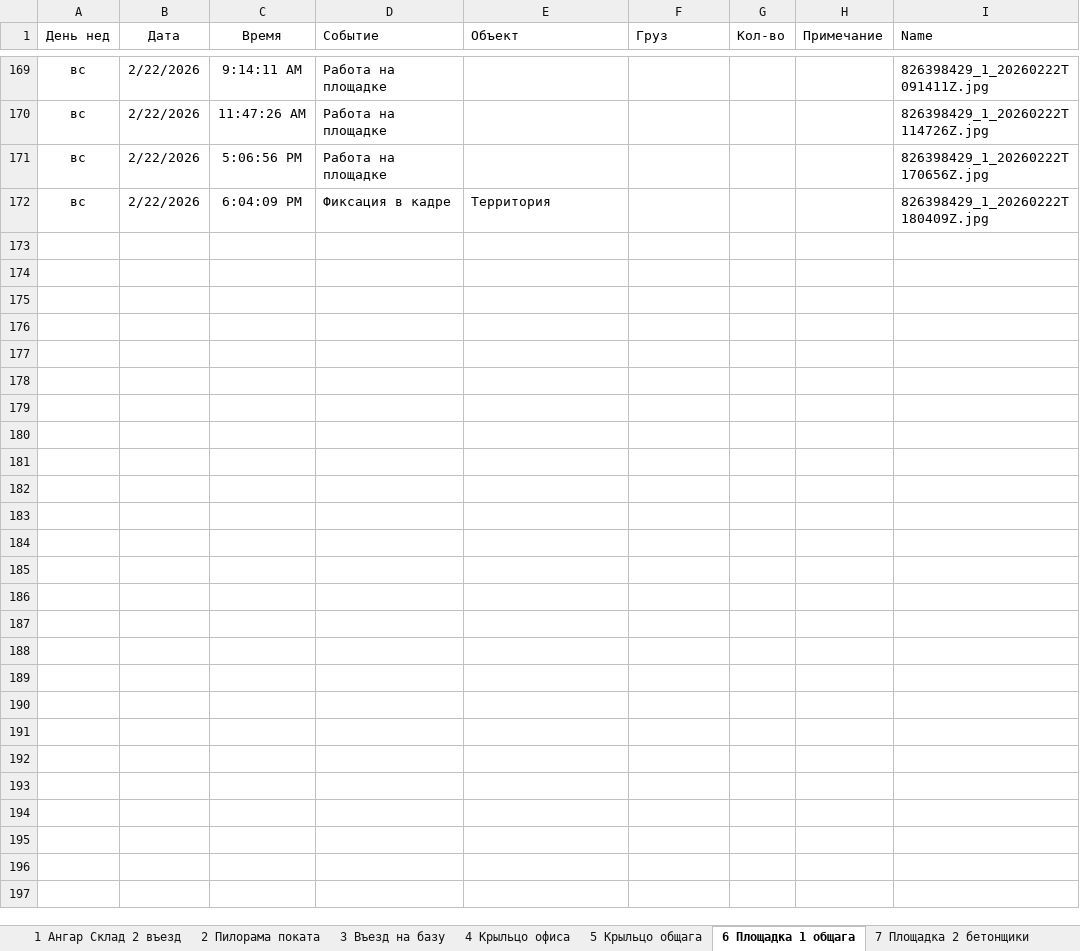
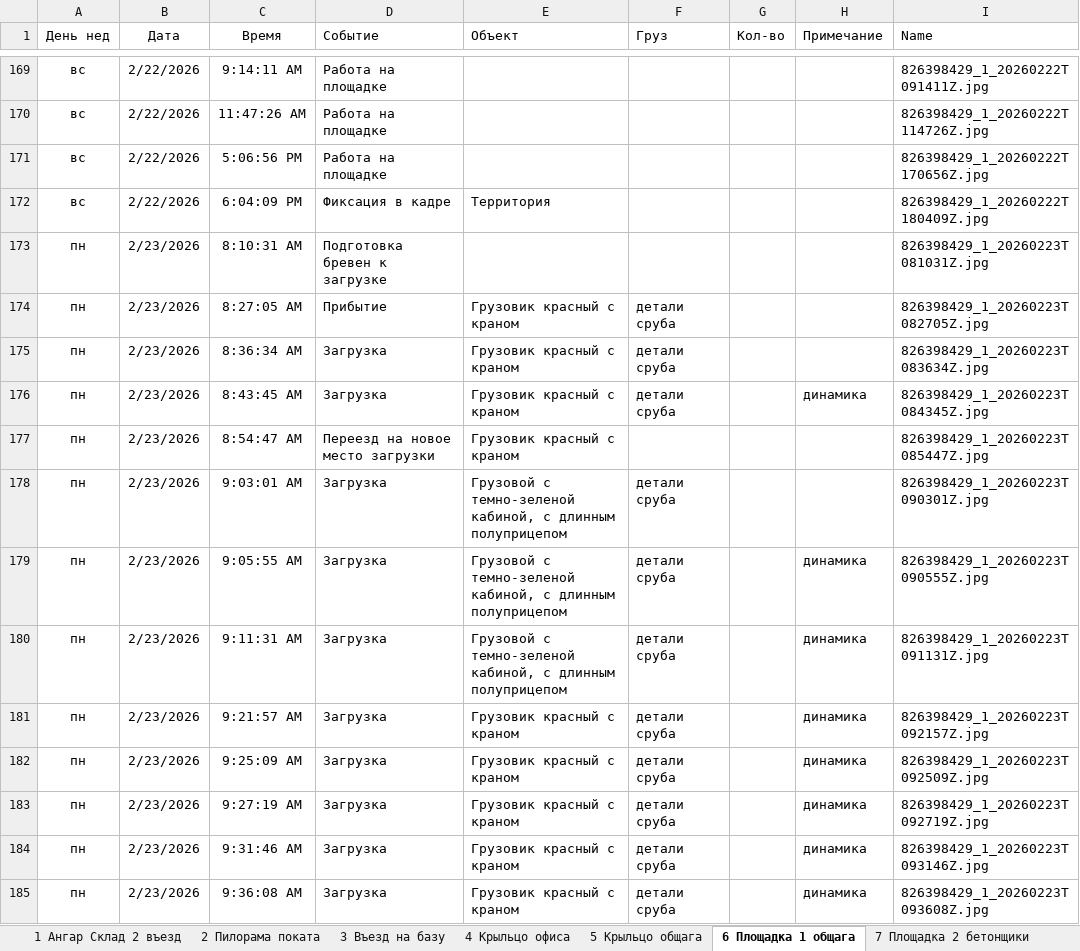
Before and after one commit to lartar02-cloud/asddd, an Excel workbook: journal.xlsx, sheet 6 Площадка 1 общага, drawn as a sheet; only a part is shown, gaps mark what is left out; values as stored, in another font and other column widths than the file's, no borders; conditional formats and table styles not drawn; the diff covers the shown part only; the diff names each change by its address in the sheet, - before the commit and + after, or states it on an @@ line.

```diff
--- a/journal.xlsx (sheet 6 Площадка 1 общага)
+++ b/journal.xlsx (sheet 6 Площадка 1 общага)
+row 173: пн | 2/23/2026 | 8:10:31 AM | Подготовка бревен к загрузке |  |  |  |  | 826398429_1_20260223T081031Z.jpg
+row 174: пн | 2/23/2026 | 8:27:05 AM | Прибытие | Грузовик красный с краном | детали сруба |  |  | 826398429_1_20260223T082705Z.jpg
+row 175: пн | 2/23/2026 | 8:36:34 AM | Загрузка | Грузовик красный с краном | детали сруба |  |  | 826398429_1_20260223T083634Z.jpg
+row 176: пн | 2/23/2026 | 8:43:45 AM | Загрузка | Грузовик красный с краном | детали сруба |  | динамика | 826398429_1_20260223T084345Z.jpg
+row 177: пн | 2/23/2026 | 8:54:47 AM | Переезд на новое место загрузки | Грузовик красный с краном |  |  |  | 826398429_1_20260223T085447Z.jpg
+row 178: пн | 2/23/2026 | 9:03:01 AM | Загрузка | Грузовой с темно-зеленой кабиной, с длинным полуприцепом | детали сруба |  |  | 826398429_1_20260223T090301Z.jpg
+row 179: пн | 2/23/2026 | 9:05:55 AM | Загрузка | Грузовой с темно-зеленой кабиной, с длинным полуприцепом | детали сруба |  | динамика | 826398429_1_20260223T090555Z.jpg
+row 180: пн | 2/23/2026 | 9:11:31 AM | Загрузка | Грузовой с темно-зеленой кабиной, с длинным полуприцепом | детали сруба |  | динамика | 826398429_1_20260223T091131Z.jpg
+row 181: пн | 2/23/2026 | 9:21:57 AM | Загрузка | Грузовик красный с краном | детали сруба |  | динамика | 826398429_1_20260223T092157Z.jpg
+row 182: пн | 2/23/2026 | 9:25:09 AM | Загрузка | Грузовик красный с краном | детали сруба |  | динамика | 826398429_1_20260223T092509Z.jpg
+row 183: пн | 2/23/2026 | 9:27:19 AM | Загрузка | Грузовик красный с краном | детали сруба |  | динамика | 826398429_1_20260223T092719Z.jpg
+row 184: пн | 2/23/2026 | 9:31:46 AM | Загрузка | Грузовик красный с краном | детали сруба |  | динамика | 826398429_1_20260223T093146Z.jpg
+row 185: пн | 2/23/2026 | 9:36:08 AM | Загрузка | Грузовик красный с краном | детали сруба |  | динамика | 826398429_1_20260223T093608Z.jpg
```
Also changed, not shown: 13 added rows elsewhere in this sheet, sheet Загрузка, sheet 5 Крыльцо общага, sheet 4 Крыльцо офиса, sheet Стороний транспорт, sheet 14 На гаражи, sheet 7 Площадка 2 бетонщики, 2 more sheets, other sheet tabs, hidden cells, 49 other files.
